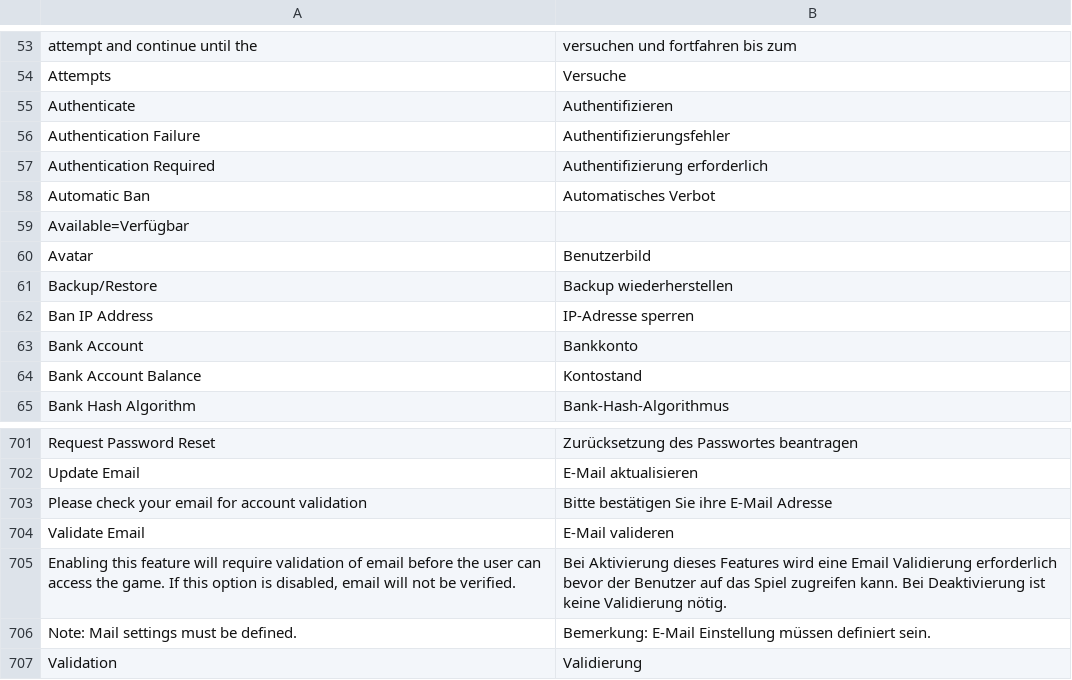
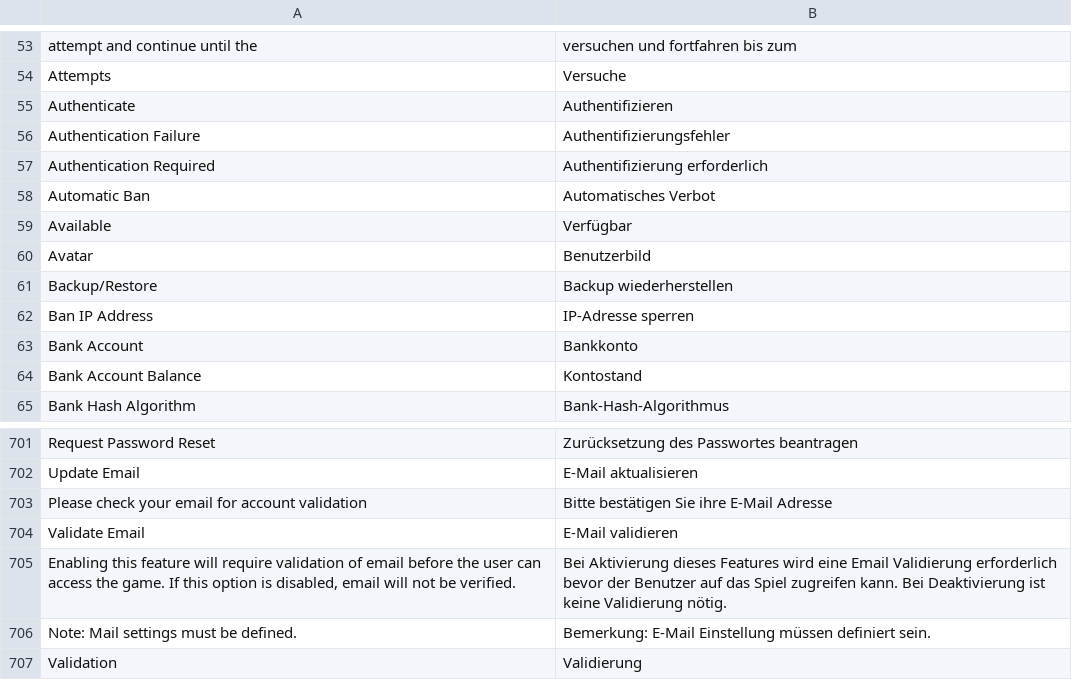
Before and after one commit to moloch--/RootTheBox, a CSV file: locale/de.csv, drawn as a sheet; only a part is shown, gaps mark what is left out; removed rows and columns are numbered as before the commit, all else as after; the diff names each change by its address in the sheet, - before the commit and + after, or states it on an @@ line.

Commit message:
fix typos

```diff
--- a/locale/de.csv
+++ b/locale/de.csv
-row 59: Available=Verfügbar
+row 59: Available | Verfügbar
-B704: E-Mail valideren
+B704: E-Mail validieren
```
